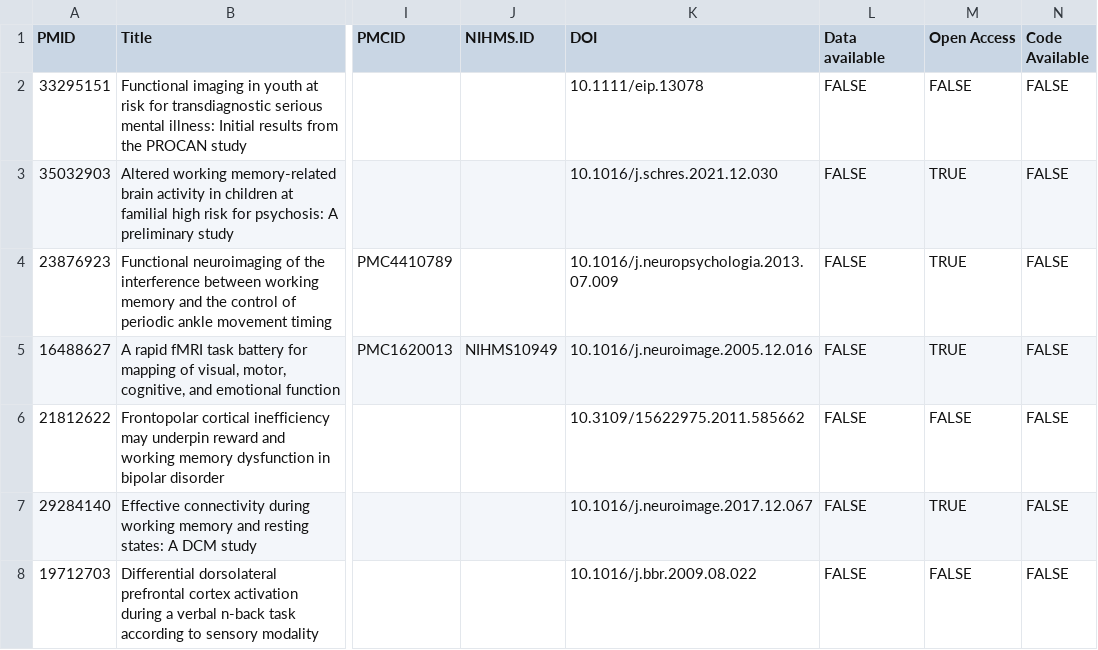
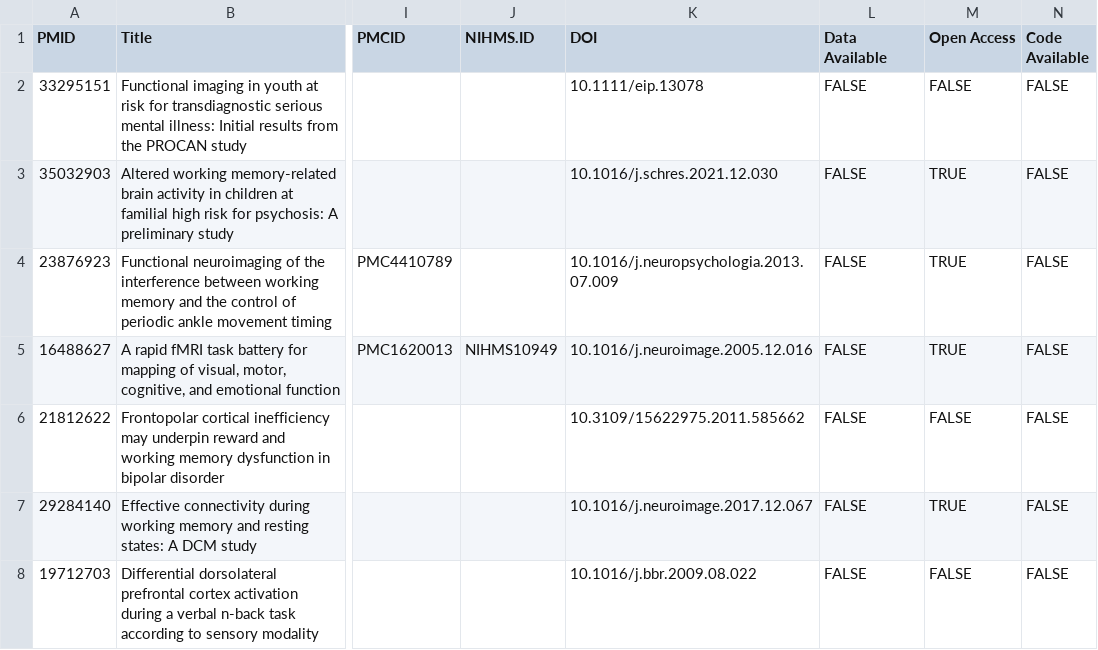
Before and after one commit to aosakwe/assignment, a TSV file: Data/Labeling/selected_papers_lucas.tsv, drawn as a sheet; only a part is shown, gaps mark what is left out; the diff names each change by its address in the sheet, - before the commit and + after, or states it on an @@ line.

Commit message:
added more annotations Lucas

```diff
--- a/Data/Labeling/selected_papers_lucas.tsv
+++ b/Data/Labeling/selected_papers_lucas.tsv
-L1: Data available
+L1: Data Available
```
